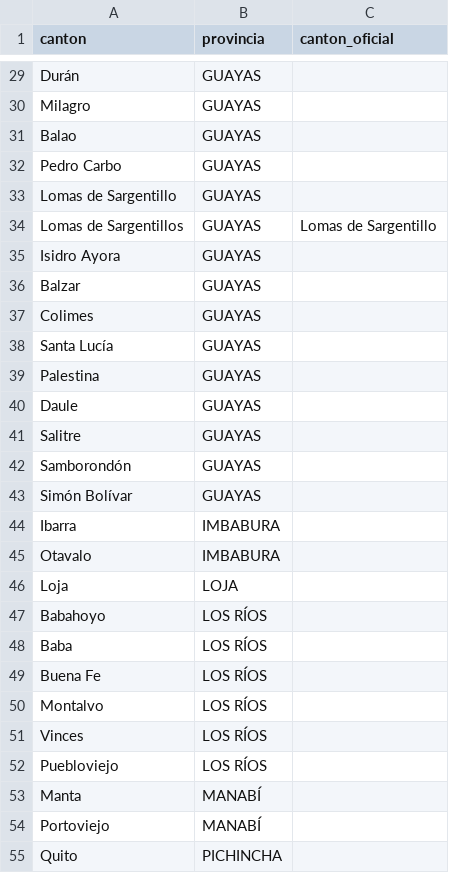
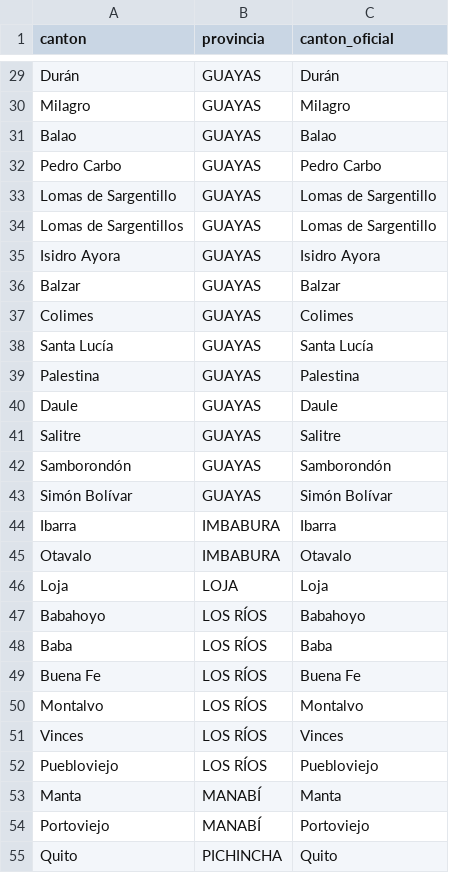
Before and after one commit to PalaciosDigital/scraper-cortes-luz, a CSV file: data/cantones_ecuador.csv, drawn as a sheet; only a part is shown, gaps mark what is left out; the diff covers the shown part only; the diff names each change by its address in the sheet, - before the commit and + after, or states it on an @@ line.

Commit message:
Add official names to cantones in CSV
Added official canton names for existing entries.

```diff
--- a/data/cantones_ecuador.csv
+++ b/data/cantones_ecuador.csv
-C29 (canton_oficial): (empty)
+C29 (canton_oficial): Durán
-C30 (canton_oficial): (empty)
+C30 (canton_oficial): Milagro
-C31 (canton_oficial): (empty)
+C31 (canton_oficial): Balao
-C32 (canton_oficial): (empty)
+C32 (canton_oficial): Pedro Carbo
-C33 (canton_oficial): (empty)
+C33 (canton_oficial): Lomas de Sargentillo
-C35 (canton_oficial): (empty)
+C35 (canton_oficial): Isidro Ayora
-C36 (canton_oficial): (empty)
+C36 (canton_oficial): Balzar
-C37 (canton_oficial): (empty)
+C37 (canton_oficial): Colimes
-C38 (canton_oficial): (empty)
+C38 (canton_oficial): Santa Lucía
-C39 (canton_oficial): (empty)
+C39 (canton_oficial): Palestina
-C40 (canton_oficial): (empty)
+C40 (canton_oficial): Daule
-C41 (canton_oficial): (empty)
+C41 (canton_oficial): Salitre
-C42 (canton_oficial): (empty)
+C42 (canton_oficial): Samborondón
-C43 (canton_oficial): (empty)
+C43 (canton_oficial): Simón Bolívar
-C44 (canton_oficial): (empty)
+C44 (canton_oficial): Ibarra
-C45 (canton_oficial): (empty)
+C45 (canton_oficial): Otavalo
-C46 (canton_oficial): (empty)
+C46 (canton_oficial): Loja
-C47 (canton_oficial): (empty)
+C47 (canton_oficial): Babahoyo
-C48 (canton_oficial): (empty)
+C48 (canton_oficial): Baba
-C49 (canton_oficial): (empty)
+C49 (canton_oficial): Buena Fe
-C50 (canton_oficial): (empty)
+C50 (canton_oficial): Montalvo
-C51 (canton_oficial): (empty)
+C51 (canton_oficial): Vinces
-C52 (canton_oficial): (empty)
+C52 (canton_oficial): Puebloviejo
-C53 (canton_oficial): (empty)
+C53 (canton_oficial): Manta
-C54 (canton_oficial): (empty)
+C54 (canton_oficial): Portoviejo
-C55 (canton_oficial): (empty)
+C55 (canton_oficial): Quito
```
Also changed, not shown: 22 added rows and 65 edited cells elsewhere in this file.
